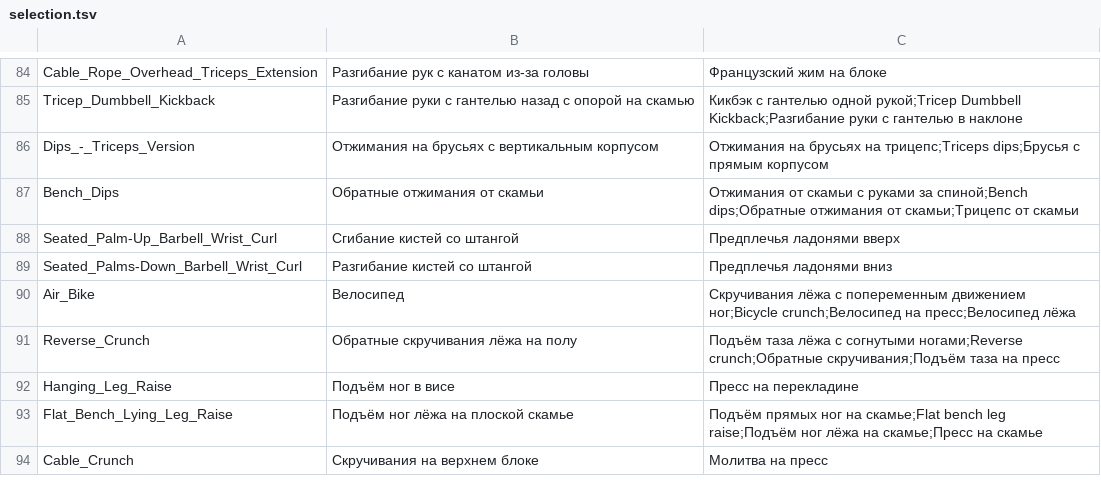
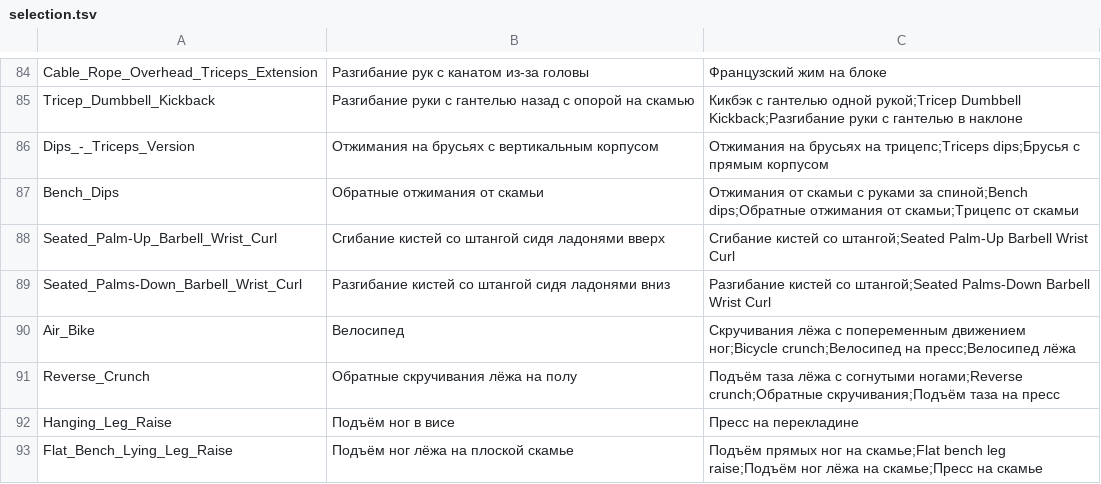
Before and after one commit to KeltorHD/Fitness-Tracker, a TSV file: Data/ExerciseLibrary/selection.tsv, drawn as a sheet; only a part is shown, gaps mark what is left out; the shorter side is filled out with more unchanged rows.

```diff
--- a/Data/ExerciseLibrary/selection.tsv
+++ b/Data/ExerciseLibrary/selection.tsv
@@ -87,4 +87,4 @@ Dips_-_Triceps_Version	Отжимания на брусьях с вертика
 Bench_Dips	Обратные отжимания от скамьи	Отжимания от скамьи с руками за спиной;Bench dips;Обратные отжимания от скамьи;Трицепс от скамьи
-Seated_Palm-Up_Barbell_Wrist_Curl	Сгибание кистей со штангой	Предплечья ладонями вверх
-Seated_Palms-Down_Barbell_Wrist_Curl	Разгибание кистей со штангой	Предплечья ладонями вниз
+Seated_Palm-Up_Barbell_Wrist_Curl	Сгибание кистей со штангой сидя ладонями вверх	Сгибание кистей со штангой;Seated Palm-Up Barbell Wrist Curl
+Seated_Palms-Down_Barbell_Wrist_Curl	Разгибание кистей со штангой сидя ладонями вниз	Разгибание кистей со штангой;Seated Palms-Down Barbell Wrist Curl
 Air_Bike	Велосипед	Скручивания лёжа с попеременным движением ног;Bicycle crunch;Велосипед на пресс;Велосипед лёжа
```
Also changed, not shown: Data/ExerciseLibrary/instructions.ru.tsv, 7 other files.
